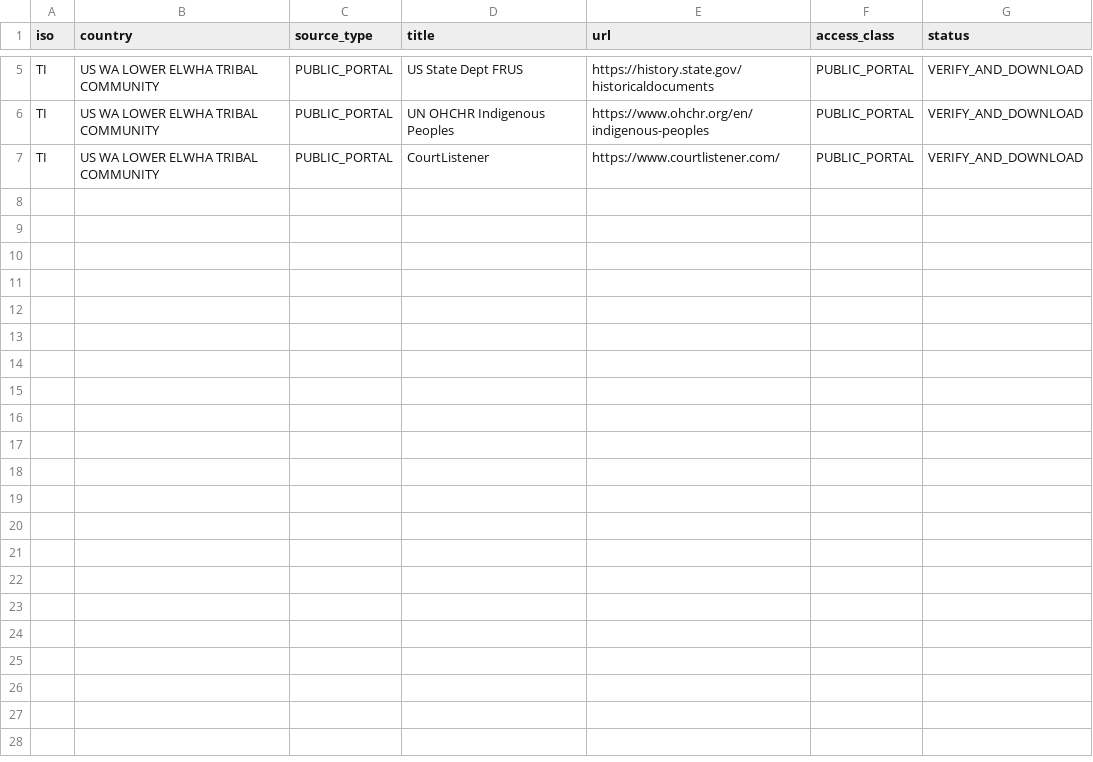
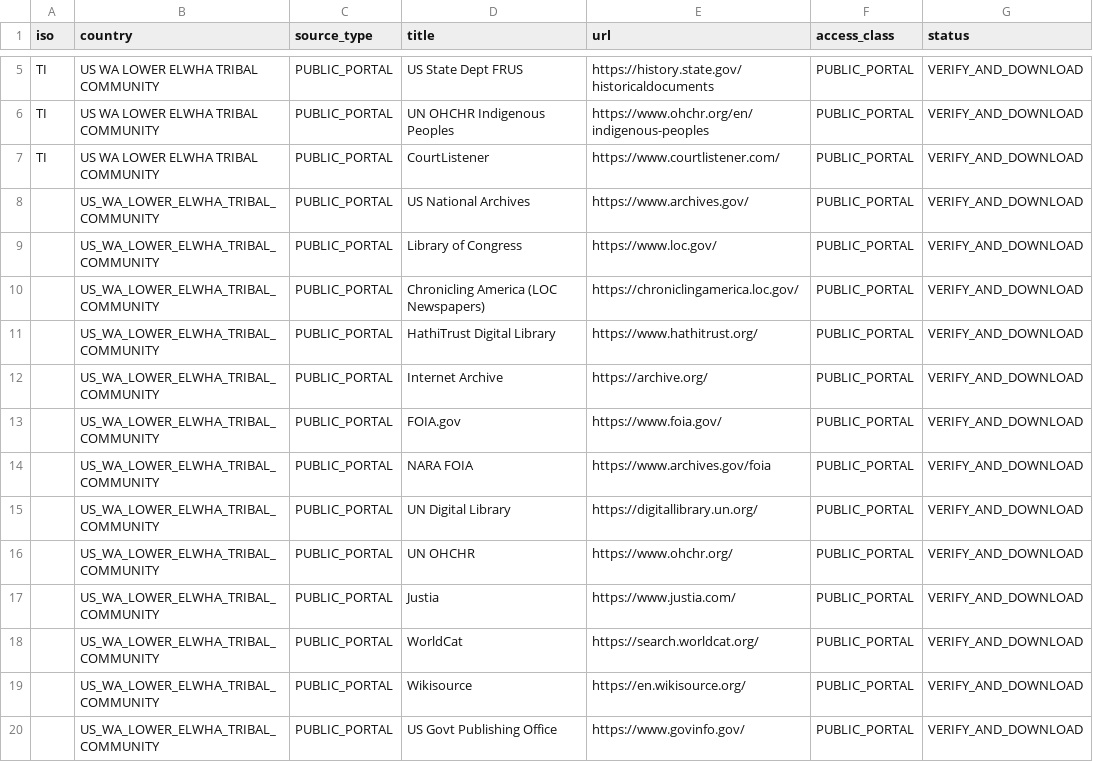
Before and after one commit to GlobalRestitutionAlliance/turtle-island-us-wa-lower-elwha-tribal-community-master-litigation, a CSV file: 03_Evidentiary_Exhibits/PRIMARY_PUBLIC_SOURCES.csv, drawn as a sheet; only a part is shown, gaps mark what is left out.

Commit message:
Expand primary public source registries (Batch 2)

```diff
--- a/03_Evidentiary_Exhibits/PRIMARY_PUBLIC_SOURCES.csv
+++ b/03_Evidentiary_Exhibits/PRIMARY_PUBLIC_SOURCES.csv
@@ -7 +7,14 @@ TI,US WA LOWER ELWHA TRIBAL COMMUNITY,PUBLIC_PORTAL,UN OHCHR Indigenous Peoples,
 TI,US WA LOWER ELWHA TRIBAL COMMUNITY,PUBLIC_PORTAL,CourtListener,https://www.courtlistener.com/,PUBLIC_PORTAL,VERIFY_AND_DOWNLOAD
+,US_WA_LOWER_ELWHA_TRIBAL_COMMUNITY,PUBLIC_PORTAL,US National Archives,https://www.archives.gov/,PUBLIC_PORTAL,VERIFY_AND_DOWNLOAD
+,US_WA_LOWER_ELWHA_TRIBAL_COMMUNITY,PUBLIC_PORTAL,Library of Congress,https://www.loc.gov/,PUBLIC_PORTAL,VERIFY_AND_DOWNLOAD
+,US_WA_LOWER_ELWHA_TRIBAL_COMMUNITY,PUBLIC_PORTAL,Chronicling America (LOC Newspapers),https://chroniclingamerica.loc.gov/,PUBLIC_PORTAL,VERIFY_AND_DOWNLOAD
+,US_WA_LOWER_ELWHA_TRIBAL_COMMUNITY,PUBLIC_PORTAL,HathiTrust Digital Library,https://www.hathitrust.org/,PUBLIC_PORTAL,VERIFY_AND_DOWNLOAD
+,US_WA_LOWER_ELWHA_TRIBAL_COMMUNITY,PUBLIC_PORTAL,Internet Archive,https://archive.org/,PUBLIC_PORTAL,VERIFY_AND_DOWNLOAD
+,US_WA_LOWER_ELWHA_TRIBAL_COMMUNITY,PUBLIC_PORTAL,FOIA.gov,https://www.foia.gov/,PUBLIC_PORTAL,VERIFY_AND_DOWNLOAD
+,US_WA_LOWER_ELWHA_TRIBAL_COMMUNITY,PUBLIC_PORTAL,NARA FOIA,https://www.archives.gov/foia,PUBLIC_PORTAL,VERIFY_AND_DOWNLOAD
+,US_WA_LOWER_ELWHA_TRIBAL_COMMUNITY,PUBLIC_PORTAL,UN Digital Library,https://digitallibrary.un.org/,PUBLIC_PORTAL,VERIFY_AND_DOWNLOAD
+,US_WA_LOWER_ELWHA_TRIBAL_COMMUNITY,PUBLIC_PORTAL,UN OHCHR,https://www.ohchr.org/,PUBLIC_PORTAL,VERIFY_AND_DOWNLOAD
+,US_WA_LOWER_ELWHA_TRIBAL_COMMUNITY,PUBLIC_PORTAL,Justia,https://www.justia.com/,PUBLIC_PORTAL,VERIFY_AND_DOWNLOAD
+,US_WA_LOWER_ELWHA_TRIBAL_COMMUNITY,PUBLIC_PORTAL,WorldCat,https://search.worldcat.org/,PUBLIC_PORTAL,VERIFY_AND_DOWNLOAD
+,US_WA_LOWER_ELWHA_TRIBAL_COMMUNITY,PUBLIC_PORTAL,Wikisource,https://en.wikisource.org/,PUBLIC_PORTAL,VERIFY_AND_DOWNLOAD
+,US_WA_LOWER_ELWHA_TRIBAL_COMMUNITY,PUBLIC_PORTAL,US Govt Publishing Office,https://www.govinfo.gov/,PUBLIC_PORTAL,VERIFY_AND_DOWNLOAD
```
Also changed, not shown: 2 other files.
